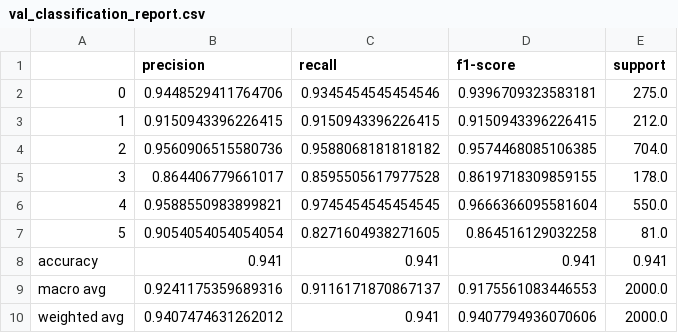
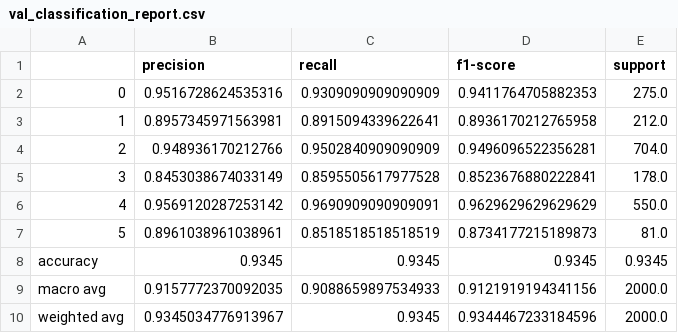
Before and after one commit to winggo12/Pytorch-NLP, a CSV file: trainer/val_classification_report.csv, drawn as a sheet.

```diff
--- a/trainer/val_classification_report.csv
+++ b/trainer/val_classification_report.csv
@@ -1,10 +1,10 @@
 ,precision,recall,f1-score,support
-0,0.9448529411764706,0.9345454545454546,0.9396709323583181,275.0
-1,0.9150943396226415,0.9150943396226415,0.9150943396226415,212.0
-2,0.9560906515580736,0.9588068181818182,0.9574468085106385,704.0
-3,0.864406779661017,0.8595505617977528,0.8619718309859155,178.0
-4,0.9588550983899821,0.9745454545454545,0.9666366095581604,550.0
-5,0.9054054054054054,0.8271604938271605,0.864516129032258,81.0
-accuracy,0.941,0.941,0.941,0.941
-macro avg,0.9241175359689316,0.9116171870867137,0.9175561083446553,2000.0
-weighted avg,0.9407474631262012,0.941,0.9407794936070606,2000.0
+0,0.9516728624535316,0.9309090909090909,0.9411764705882353,275.0
+1,0.8957345971563981,0.8915094339622641,0.8936170212765958,212.0
+2,0.948936170212766,0.9502840909090909,0.9496096522356281,704.0
+3,0.8453038674033149,0.8595505617977528,0.8523676880222841,178.0
+4,0.9569120287253142,0.9690909090909091,0.9629629629629629,550.0
+5,0.8961038961038961,0.8518518518518519,0.8734177215189873,81.0
+accuracy,0.9345,0.9345,0.9345,0.9345
+macro avg,0.9157772370092035,0.9088659897534933,0.9121919194341156,2000.0
+weighted avg,0.9345034776913967,0.9345,0.9344467233184596,2000.0
```
Also changed, not shown: trainer/train_classification_report.csv, 7 other files.
